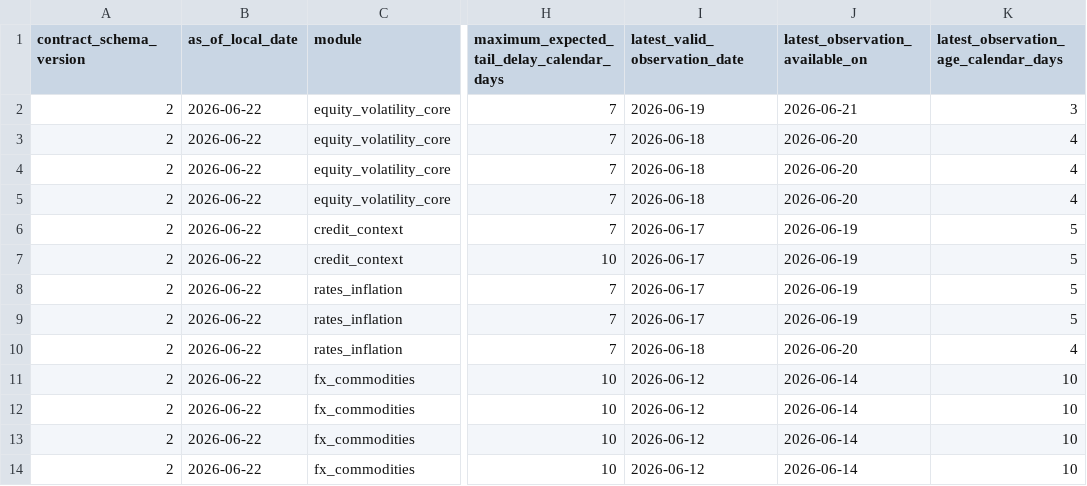
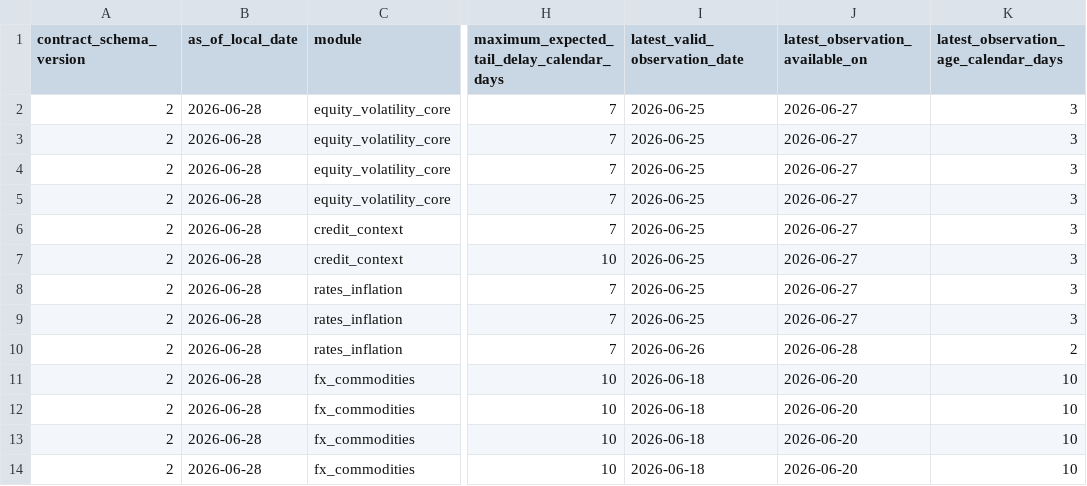
Before and after one commit to Jasper868/Layer1MacroData, a CSV file: data/meta/research_availability_contract.csv, drawn as a sheet; only a part is shown, gaps mark what is left out; the diff covers the shown part only; the diff names each change by its address in the sheet, - before the commit and + after, or states it on an @@ line.

```diff
--- a/data/meta/research_availability_contract.csv
+++ b/data/meta/research_availability_contract.csv
-B2:B14 (as_of_local_date): 2026-06-22
+B2:B14 (as_of_local_date): 2026-06-28
-I2 (latest_valid_observation_date): 2026-06-19
+I2 (latest_valid_observation_date): 2026-06-25
-J2 (latest_observation_available_on): 2026-06-21
+J2 (latest_observation_available_on): 2026-06-27
-I3:I5 (latest_valid_observation_date): 2026-06-18
+I3:I5 (latest_valid_observation_date): 2026-06-25
-J3:J5 (latest_observation_available_on): 2026-06-20
+J3:J5 (latest_observation_available_on): 2026-06-27
-K3:K5: 4
+K3:K5: 3
-I6:I9 (latest_valid_observation_date): 2026-06-17
+I6:I9 (latest_valid_observation_date): 2026-06-25
-J6:J9 (latest_observation_available_on): 2026-06-19
+J6:J9 (latest_observation_available_on): 2026-06-27
-K6:K9: 5
+K6:K9: 3
-I10 (latest_valid_observation_date): 2026-06-18
+I10 (latest_valid_observation_date): 2026-06-26
-J10 (latest_observation_available_on): 2026-06-20
+J10 (latest_observation_available_on): 2026-06-28
-K10: 4
+K10: 2
-I11:I14 (latest_valid_observation_date): 2026-06-12
+I11:I14 (latest_valid_observation_date): 2026-06-18
-J11:J14 (latest_observation_available_on): 2026-06-14
+J11:J14 (latest_observation_available_on): 2026-06-20
```
Also changed, not shown: 129 edited cells elsewhere in this file, data/meta/cboe_pcr_status_latest_run.csv, data/meta/research_module_readiness.csv, 22 other files.
